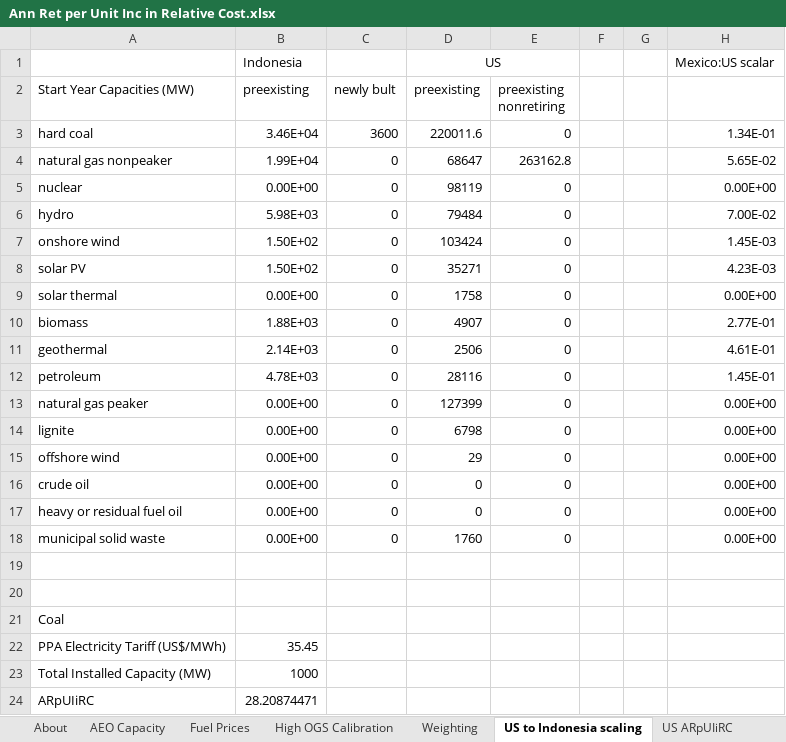
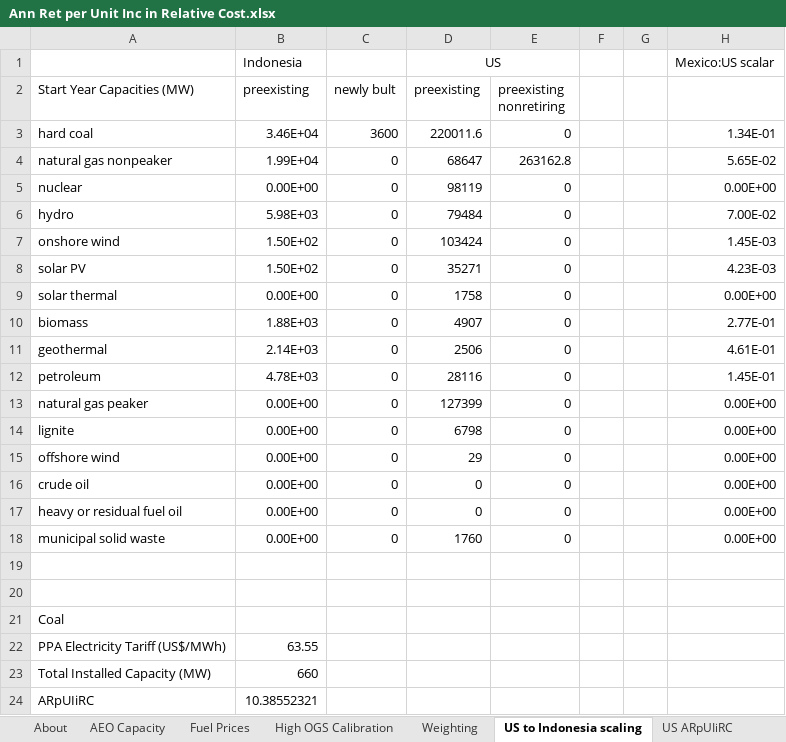
Before and after one commit to EnergyInnovation/eps-indonesia, an Excel workbook: InputData/elec/ARpUIiRC/Ann Ret per Unit Inc in Relative Cost.xlsx, sheet US to Indonesia scaling, drawn as a sheet; values as stored, in another font and other column widths than the file's, no borders; the diff names each change by its address in the sheet, - before the commit and + after, or states it on an @@ line.

```diff
--- a/InputData/elec/ARpUIiRC/Ann Ret per Unit Inc in Relative Cost.xlsx (sheet US to Indonesia scaling)
+++ b/InputData/elec/ARpUIiRC/Ann Ret per Unit Inc in Relative Cost.xlsx (sheet US to Indonesia scaling)
-B22 (preexisting): 35.45
+B22 (preexisting): 63.55
-B23 (preexisting): 1000
+B23 (preexisting): 660
-B24 (preexisting): 28.20874471
+B24 (preexisting): 10.38552321
```
Also changed, not shown: sheet About, sheet ARpUIiRC, 3 other files.
